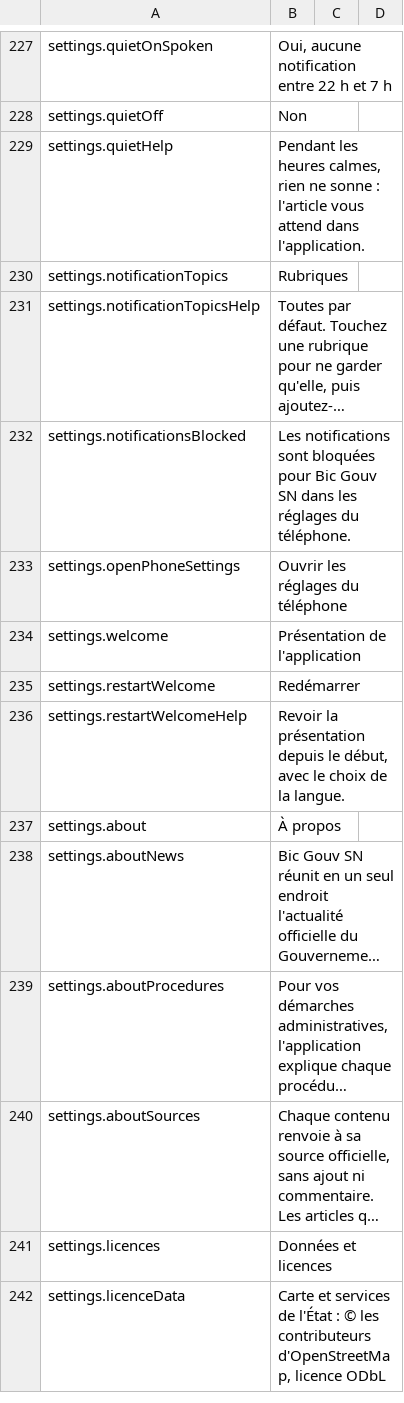
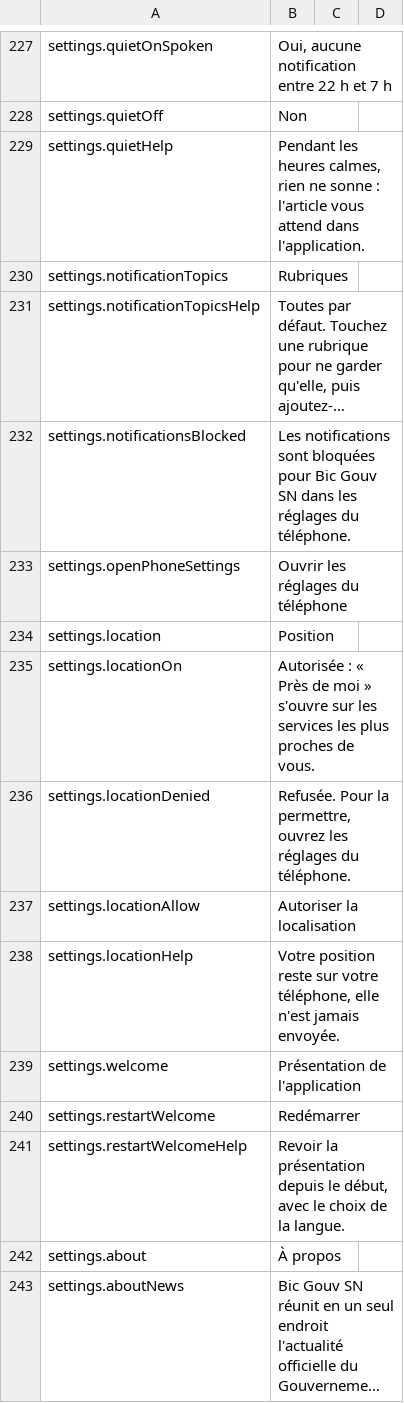
Before and after one commit to Seydina-s/bic-gouv-sn, a CSV file: docs/traduction/wolof-a-traduire.csv, drawn as a sheet; only a part is shown, gaps mark what is left out; the shorter side is filled out with more unchanged rows; long unchanged cells end in …; the diff covers the shown part only.

```diff
--- a/docs/traduction/wolof-a-traduire.csv
+++ b/docs/traduction/wolof-a-traduire.csv
@@ -233,2 +233,7 @@
 "settings.openPhoneSettings";"Ouvrir les réglages du téléphone";"";""
+"settings.location";"Position";"";""
+"settings.locationOn";"Autorisée : « Près de moi » s'ouvre sur les services les plus proches de vous.";"";""
+"settings.locationDenied";"Refusée. Pour la permettre, ouvrez les réglages du téléphone.";"";""
+"settings.locationAllow";"Autoriser la localisation";"";""
+"settings.locationHelp";"Votre position reste sur votre téléphone, elle n'est jamais envoyée.";"";""
 "settings.welcome";"Présentation de l'application";"";""
```
Also changed, not shown: 64 added rows elsewhere in this file, 6 other files.
